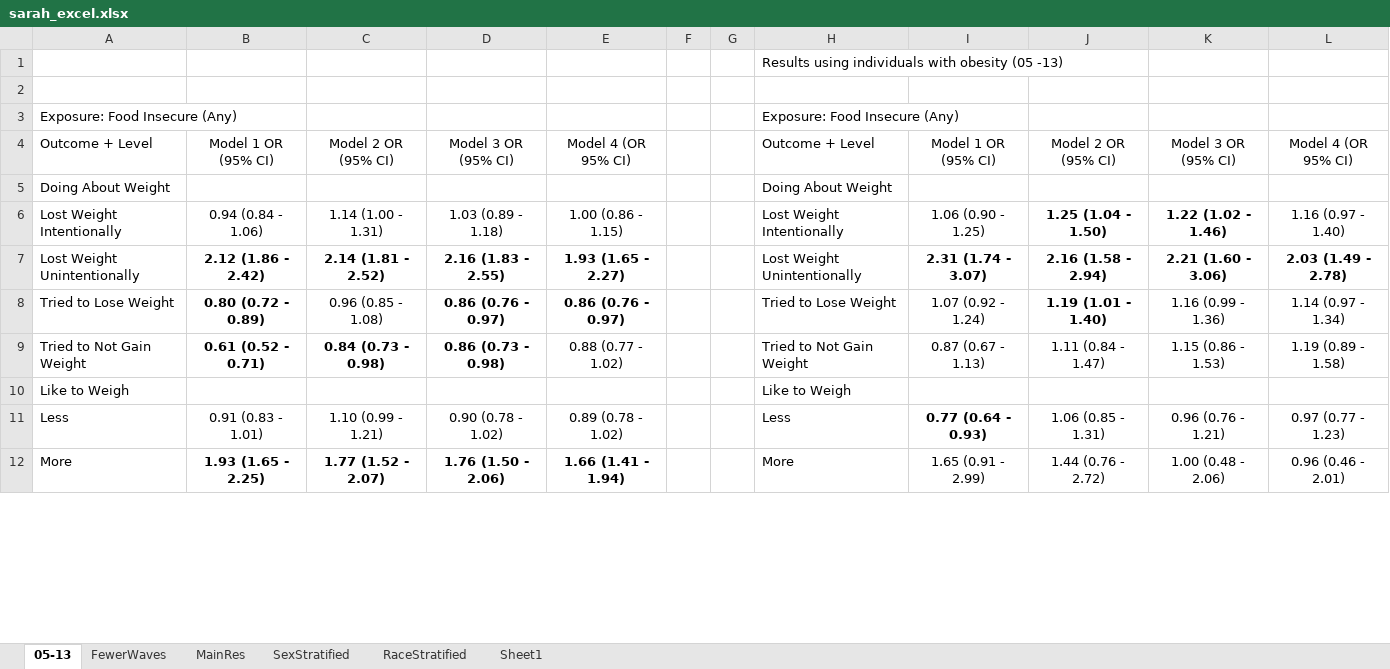
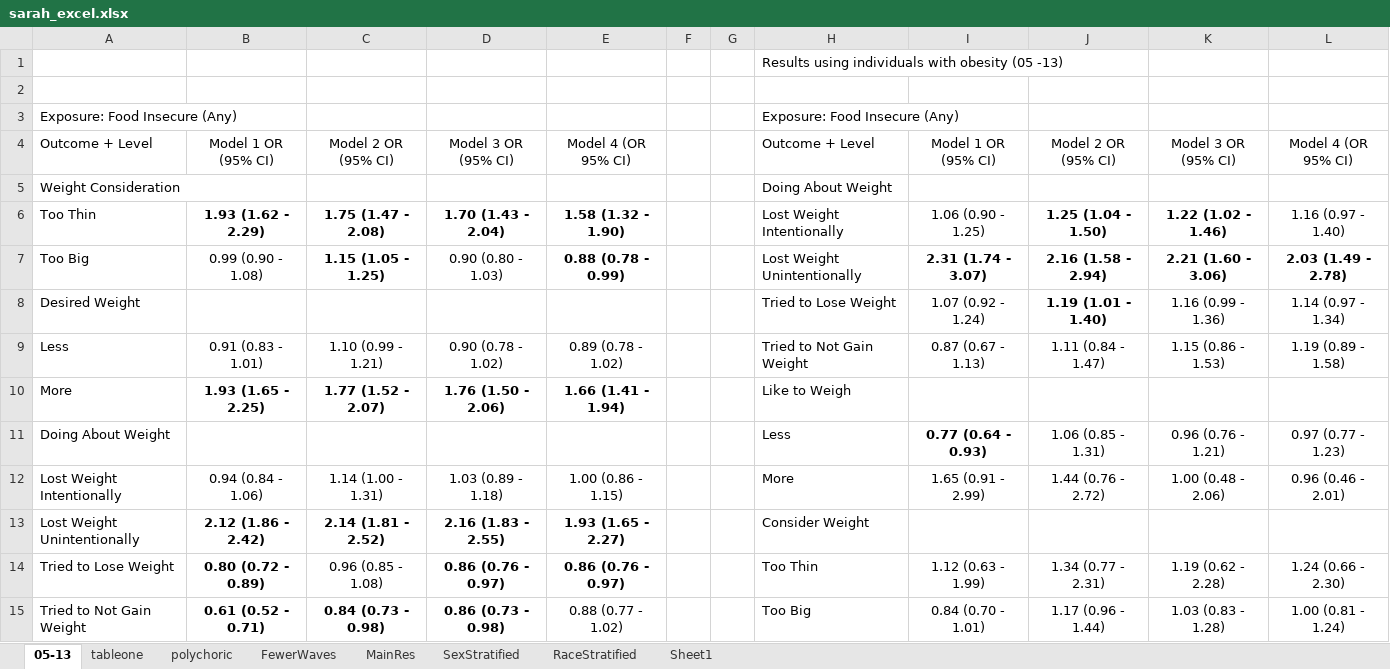
Before and after one commit to sarahVanAlsten/NHANES_wt, an Excel workbook: sarah_excel.xlsx, sheet 05-13, drawn as a sheet; only a part is shown; values as stored, in another font and other column widths than the file's, no borders; removed rows and columns are numbered as before the commit, all else as after; the diff covers the shown part only; the diff names each change by its address in the sheet, - before the commit and + after, or states it on an @@ line.

```diff
--- a/sarah_excel.xlsx (sheet 05-13)
+++ b/sarah_excel.xlsx (sheet 05-13)
+sheet tab: tableone
+sheet tab: polychoric
-A5: Doing About Weight
+A5: Weight Consideration
+row 6: Too Thin | 1.93 (1.62 - 2.29) | 1.75 (1.47 - 2.08) | 1.70 (1.43 - 2.04) | 1.58 (1.32 - 1.90) |  |  | Lost Weight Intentionally | 1.06 (0.90 - 1.25) | 1.25 (1.04 - 1.50) | 1.22 (1.02 - 1.46) | 1.16 (0.97 - 1.40)
+row 7: Too Big | 0.99 (0.90 - 1.08) | 1.15 (1.05 - 1.25) | 0.90 (0.80 - 1.03) | 0.88 (0.78 - 0.99) |  |  | Lost Weight Unintentionally | 2.31 (1.74 - 3.07) | 2.16 (1.58 - 2.94) | 2.21 (1.60 - 3.06) | 2.03 (1.49 - 2.78)
+row 8: Desired Weight |  |  |  |  |  |  | Tried to Lose Weight | 1.07 (0.92 - 1.24) | 1.19 (1.01 - 1.40) | 1.16 (0.99 - 1.36) | 1.14 (0.97 - 1.34)
+row 9: Less | 0.91 (0.83 - 1.01) | 1.10 (0.99 - 1.21) | 0.90 (0.78 - 1.02) | 0.89 (0.78 - 1.02) |  |  | Tried to Not Gain Weight | 0.87 (0.67 - 1.13) | 1.11 (0.84 - 1.47) | 1.15 (0.86 - 1.53) | 1.19 (0.89 - 1.58)
+row 10: More | 1.93 (1.65 - 2.25) | 1.77 (1.52 - 2.07) | 1.76 (1.50 - 2.06) | 1.66 (1.41 - 1.94) |  |  | Like to Weigh
+row 11: Doing About Weight |  |  |  |  |  |  | Less | 0.77 (0.64 - 0.93) | 1.06 (0.85 - 1.31) | 0.96 (0.76 - 1.21) | 0.97 (0.77 - 1.23)
-H12: Lost Weight Intentionally
+H12: More
-I12: 1.06 (0.90 - 1.25)
+I12: 1.65 (0.91 - 2.99)
-J12: 1.25 (1.04 - 1.50)
+J12: 1.44 (0.76 - 2.72)
-J12:K12 bold: on
+J12:K12 bold: off
-K12: 1.22 (1.02 - 1.46)
+K12: 1.00 (0.48 - 2.06)
-L12: 1.16 (0.97 - 1.40)
+L12: 0.96 (0.46 - 2.01)
-H13: Lost Weight Unintentionally
+H13: Consider Weight
-I13: 2.31 (1.74 - 3.07)
+I13: (empty)
-J13: 2.16 (1.58 - 2.94)
+J13: (empty)
-K13: 2.21 (1.60 - 3.06)
+K13: (empty)
-L13: 2.03 (1.49 - 2.78)
+L13: (empty)
-H14: Tried to Lose Weight
+H14: Too Thin
-I14: 1.07 (0.92 - 1.24)
+I14: 1.12 (0.63 - 1.99)
-J14: 1.19 (1.01 - 1.40)
+J14: 1.34 (0.77 - 2.31)
-J14 bold: on
+J14 bold: off
-K14: 1.16 (0.99 - 1.36)
+K14: 1.19 (0.62 - 2.28)
-L14: 1.14 (0.97 - 1.34)
+L14: 1.24 (0.66 - 2.30)
-H15: Tried to Not Gain Weight
+H15: Too Big
-I15: 0.87 (0.67 - 1.13)
+I15: 0.84 (0.70 - 1.01)
-J15: 1.11 (0.84 - 1.47)
+J15: 1.17 (0.96 - 1.44)
-K15: 1.15 (0.86 - 1.53)
+K15: 1.03 (0.83 - 1.28)
-L15: 1.19 (0.89 - 1.58)
+L15: 1.00 (0.81 - 1.24)
-row 10: Like to Weigh |  |  |  |  |  |  | Like to Weigh
-row 11: Less | 0.91 (0.83 - 1.01) | 1.10 (0.99 - 1.21) | 0.90 (0.78 - 1.02) | 0.89 (0.78 - 1.02) |  |  | Less | 0.77 (0.64 - 0.93) | 1.06 (0.85 - 1.31) | 0.96 (0.76 - 1.21) | 0.97 (0.77 - 1.23)
-row 12: More | 1.93 (1.65 - 2.25) | 1.77 (1.52 - 2.07) | 1.76 (1.50 - 2.06) | 1.66 (1.41 - 1.94) |  |  | More | 1.65 (0.91 - 2.99) | 1.44 (0.76 - 2.72) | 1.00 (0.48 - 2.06) | 0.96 (0.46 - 2.01)
```
Also changed, not shown: 4 added rows, 7 removed rows, 33 edited cells and cell formats elsewhere in this sheet, 1 other file.
